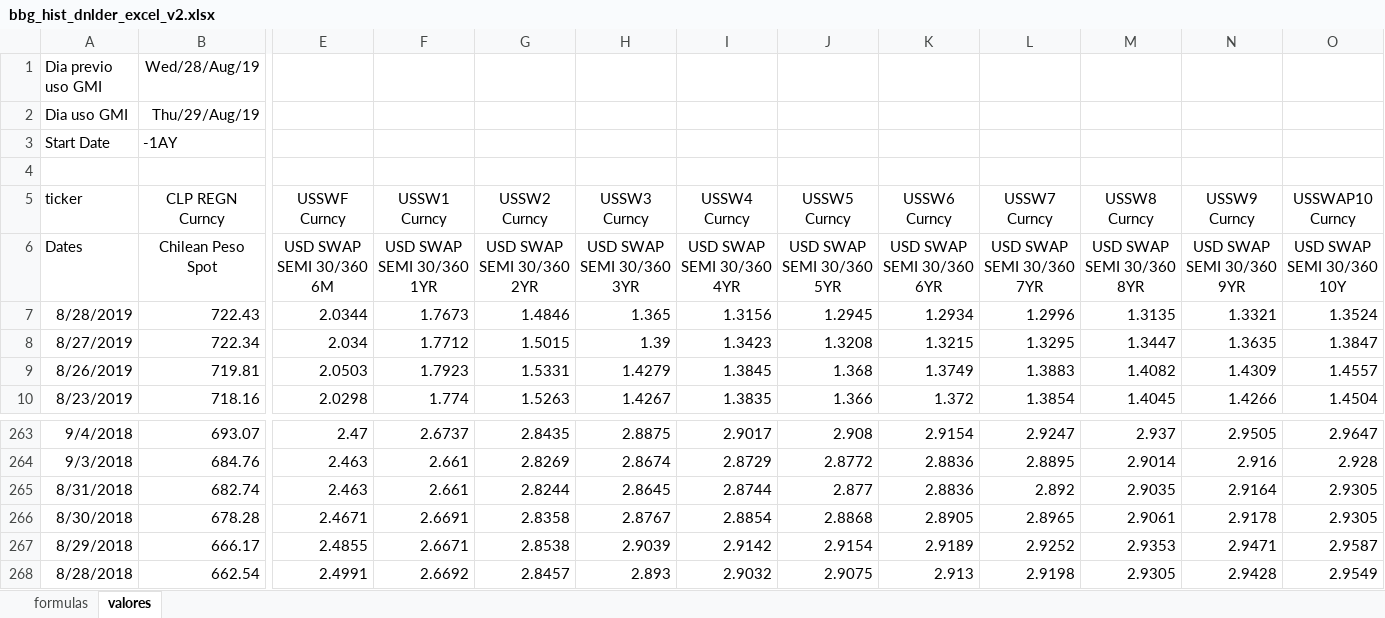
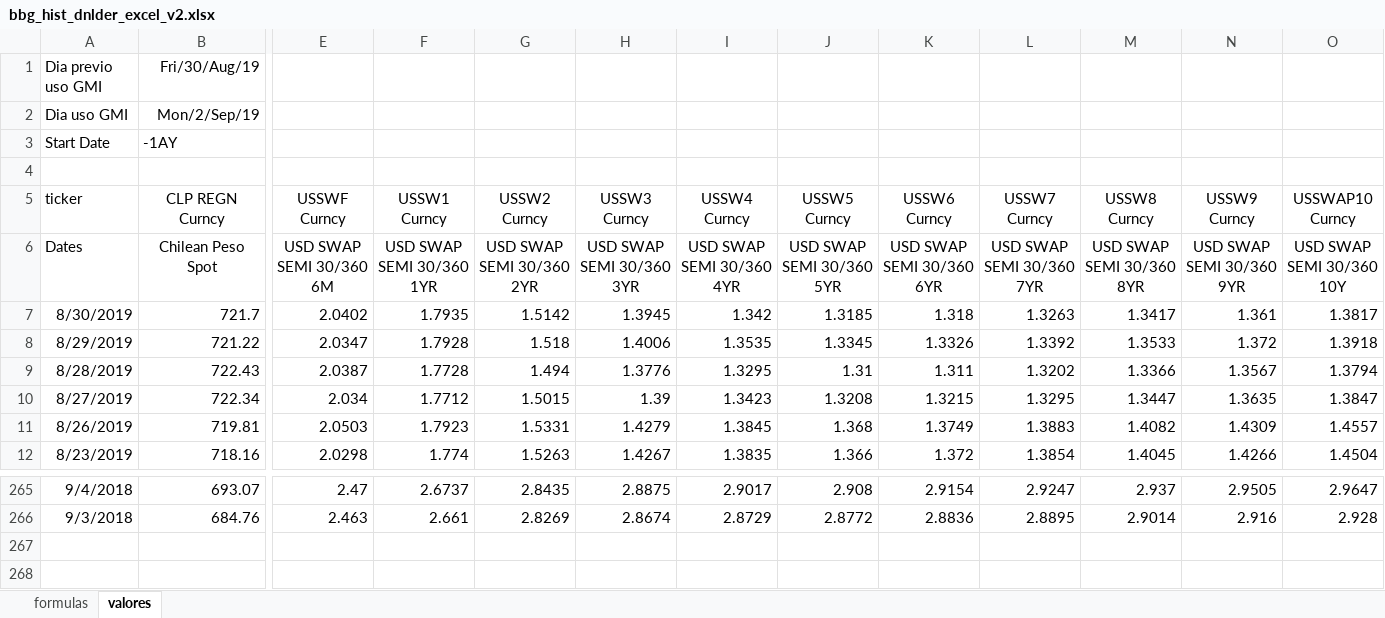
Before and after one commit to claudio-oj/global-markets-i, an Excel workbook: batch/bbg_hist_dnlder_excel_v2.xlsx, sheet valores, drawn as a sheet; only a part is shown, gaps mark what is left out; values as stored, in another font and other column widths than the file's, no borders; removed rows and columns are numbered as before the commit, all else as after; rows hold the shown columns only; the diff covers the shown part only; the diff names each change by its address in the sheet, - before the commit and + after, or states it on an @@ line.

```diff
--- a/batch/bbg_hist_dnlder_excel_v2.xlsx (sheet valores)
+++ b/batch/bbg_hist_dnlder_excel_v2.xlsx (sheet valores)
-B1 (CLP REGN Curncy): Wed/28/Aug/19
+B1 (CLP REGN Curncy): Fri/30/Aug/19
-B2 (CLP REGN Curncy): Thu/29/Aug/19
+B2 (CLP REGN Curncy): Mon/2/Sep/19
+row 7: 8/30/2019 | 721.7 | 2.0402 | 1.7935 | 1.5142 | 1.3945 | 1.342 | 1.3185 | 1.318 | 1.3263 | 1.3417 | 1.361 | 1.3817
+row 8: 8/29/2019 | 721.22 | 2.0347 | 1.7928 | 1.518 | 1.4006 | 1.3535 | 1.3345 | 1.3326 | 1.3392 | 1.3533 | 1.372 | 1.3918
-E9 (USSWF Curncy): 2.0344
+E9 (USSWF Curncy): 2.0387
-F9 (USSW1 Curncy): 1.7673
+F9 (USSW1 Curncy): 1.7728
-G9 (USSW2 Curncy): 1.4846
+G9 (USSW2 Curncy): 1.494
-H9 (USSW3 Curncy): 1.365
+H9 (USSW3 Curncy): 1.3776
-I9 (USSW4 Curncy): 1.3156
+I9 (USSW4 Curncy): 1.3295
-J9 (USSW5 Curncy): 1.2945
+J9 (USSW5 Curncy): 1.31
-K9 (USSW6 Curncy): 1.2934
+K9 (USSW6 Curncy): 1.311
-L9 (USSW7 Curncy): 1.2996
+L9 (USSW7 Curncy): 1.3202
-M9 (USSW8 Curncy): 1.3135
+M9 (USSW8 Curncy): 1.3366
-N9 (USSW9 Curncy): 1.3321
+N9 (USSW9 Curncy): 1.3567
-O9 (USSWAP10 Curncy): 1.3524
+O9 (USSWAP10 Curncy): 1.3794
-row 265: 8/31/2018 | 682.74 | 2.463 | 2.661 | 2.8244 | 2.8645 | 2.8744 | 2.877 | 2.8836 | 2.892 | 2.9035 | 2.9164 | 2.9305
-row 266: 8/30/2018 | 678.28 | 2.4671 | 2.6691 | 2.8358 | 2.8767 | 2.8854 | 2.8868 | 2.8905 | 2.8965 | 2.9061 | 2.9178 | 2.9305
-row 267: 8/29/2018 | 666.17 | 2.4855 | 2.6671 | 2.8538 | 2.9039 | 2.9142 | 2.9154 | 2.9189 | 2.9252 | 2.9353 | 2.9471 | 2.9587
-row 268: 8/28/2018 | 662.54 | 2.4991 | 2.6692 | 2.8457 | 2.893 | 2.9032 | 2.9075 | 2.913 | 2.9198 | 2.9305 | 2.9428 | 2.9549
```
Also changed, not shown: 18 edited cells elsewhere in this sheet, sheet formulas, 12 other files.
